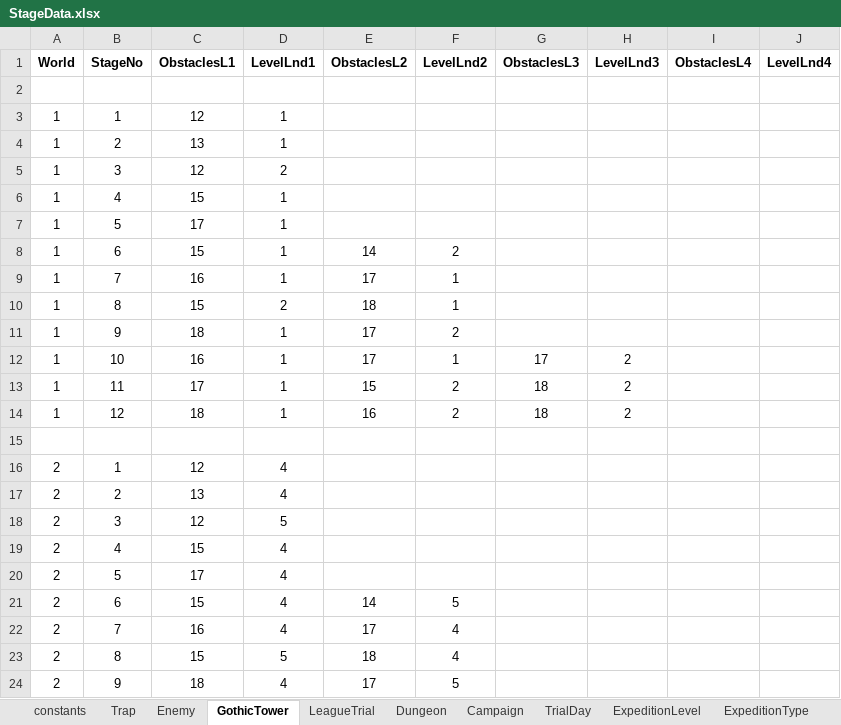
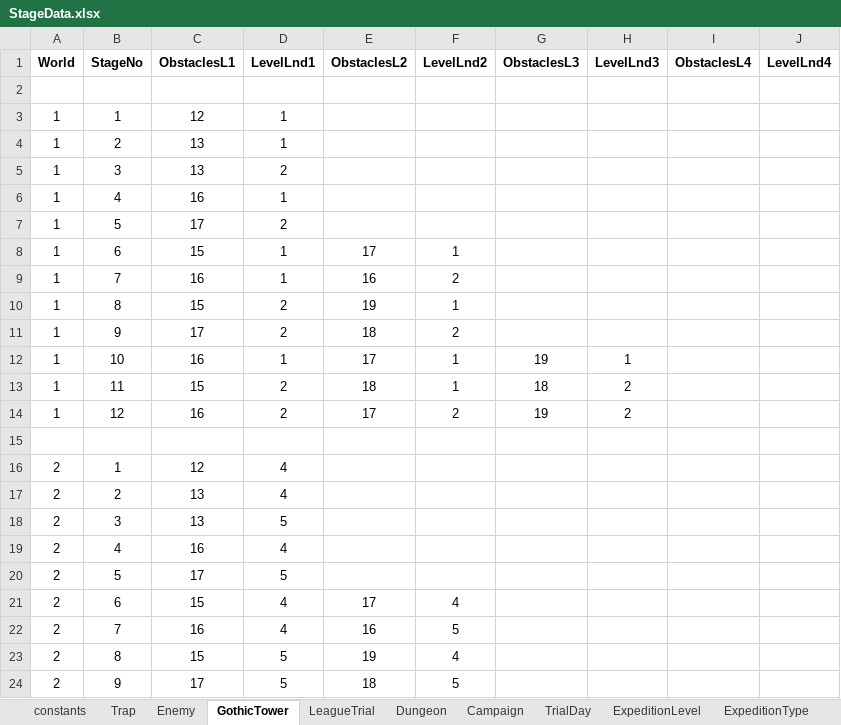
Before and after one commit to PhilBusko/ThievesGuild, an Excel workbook: backend/emporium/data/StageData.xlsx, sheet GothicTower, drawn as a sheet; only a part is shown; values as stored, in another font and other column widths than the file's, no borders; the diff covers the shown part only; the diff names each change by its address in the sheet, - before the commit and + after, or states it on an @@ line.

```diff
--- a/backend/emporium/data/StageData.xlsx (sheet GothicTower)
+++ b/backend/emporium/data/StageData.xlsx (sheet GothicTower)
-C5 (ObstaclesL1): 12
+C5 (ObstaclesL1): 13
-C6 (ObstaclesL1): 15
+C6 (ObstaclesL1): 16
-D7 (LevelLnd1): 1
+D7 (LevelLnd1): 2
-E8 (ObstaclesL2): 14
+E8 (ObstaclesL2): 17
-F8 (LevelLnd2): 2
+F8 (LevelLnd2): 1
-E9 (ObstaclesL2): 17
+E9 (ObstaclesL2): 16
-F9 (LevelLnd2): 1
+F9 (LevelLnd2): 2
-E10 (ObstaclesL2): 18
+E10 (ObstaclesL2): 19
-C11 (ObstaclesL1): 18
+C11 (ObstaclesL1): 17
-D11 (LevelLnd1): 1
+D11 (LevelLnd1): 2
-E11 (ObstaclesL2): 17
+E11 (ObstaclesL2): 18
-G12 (ObstaclesL3): 17
+G12 (ObstaclesL3): 19
-H12 (LevelLnd3): 2
+H12 (LevelLnd3): 1
-C13 (ObstaclesL1): 17
+C13 (ObstaclesL1): 15
-D13:D14 (LevelLnd1): 1
+D13:D14 (LevelLnd1): 2
-E13 (ObstaclesL2): 15
+E13 (ObstaclesL2): 18
-F13 (LevelLnd2): 2
+F13 (LevelLnd2): 1
-C14 (ObstaclesL1): 18
+C14 (ObstaclesL1): 16
-E14 (ObstaclesL2): 16
+E14 (ObstaclesL2): 17
-G14 (ObstaclesL3): 18
+G14 (ObstaclesL3): 19
-C18 (ObstaclesL1): 12
+C18 (ObstaclesL1): 13
-C19 (ObstaclesL1): 15
+C19 (ObstaclesL1): 16
-D20 (LevelLnd1): 4
+D20 (LevelLnd1): 5
-E21 (ObstaclesL2): 14
+E21 (ObstaclesL2): 17
-F21 (LevelLnd2): 5
+F21 (LevelLnd2): 4
-E22 (ObstaclesL2): 17
+E22 (ObstaclesL2): 16
-F22 (LevelLnd2): 4
+F22 (LevelLnd2): 5
-E23 (ObstaclesL2): 18
+E23 (ObstaclesL2): 19
-C24 (ObstaclesL1): 18
+C24 (ObstaclesL1): 17
-D24 (LevelLnd1): 4
+D24 (LevelLnd1): 5
-E24 (ObstaclesL2): 17
+E24 (ObstaclesL2): 18
```
Also changed, not shown: 31 edited cells elsewhere in this sheet, sheet Dungeon, formulas that keep their value, 14 other files.
